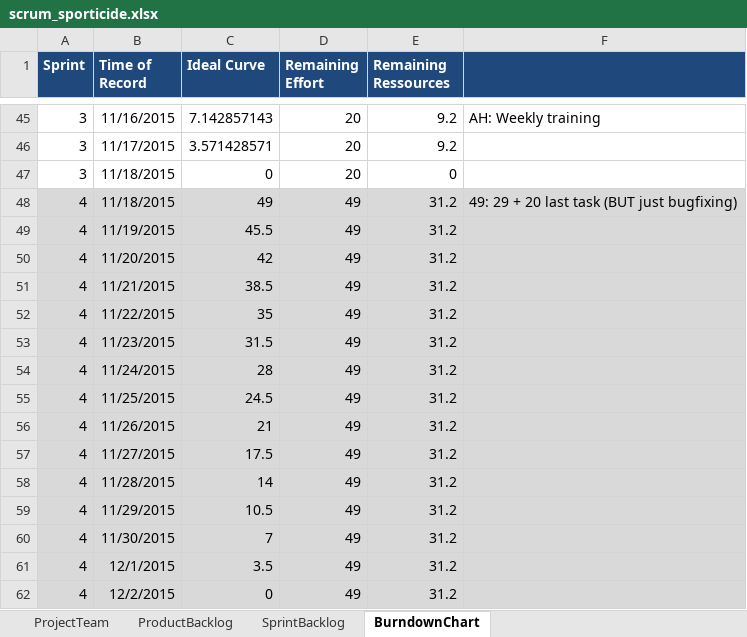
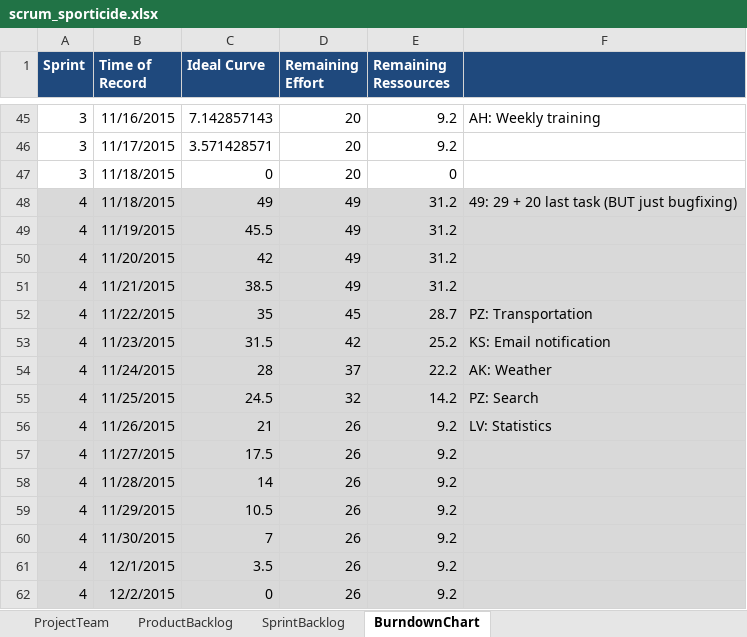
Before and after one commit to ASE15/Sporticide, an Excel workbook: scrum/scrum_sporticide.xlsx, sheet BurndownChart, drawn as a sheet; only a part is shown, gaps mark what is left out; values as stored, in another font and other column widths than the file's, no borders; charts and pictures not drawn; the diff names each change by its address in the sheet, - before the commit and + after, or states it on an @@ line.

Commit message:
updated scrum file

```diff
--- a/scrum/scrum_sporticide.xlsx (sheet BurndownChart)
+++ b/scrum/scrum_sporticide.xlsx (sheet BurndownChart)
-D52 (Remaining Effort): 49
+D52 (Remaining Effort): 45
-E52 (Remaining Ressources): 31.2
+E52 (Remaining Ressources): 28.7
-F52: (empty)
+F52: PZ: Transportation
-D53 (Remaining Effort): 49
+D53 (Remaining Effort): 42
-E53 (Remaining Ressources): 31.2
+E53 (Remaining Ressources): 25.2
-F53: (empty)
+F53: KS: Email notification
-D54 (Remaining Effort): 49
+D54 (Remaining Effort): 37
-E54 (Remaining Ressources): 31.2
+E54 (Remaining Ressources): 22.2
-F54: (empty)
+F54: AK: Weather
-D55 (Remaining Effort): 49
+D55 (Remaining Effort): 32
-E55 (Remaining Ressources): 31.2
+E55 (Remaining Ressources): 14.2
-F55: (empty)
+F55: PZ: Search
-D56:D62 (Remaining Effort): 49
+D56:D62 (Remaining Effort): 26
-E56:E62 (Remaining Ressources): 31.2
+E56:E62 (Remaining Ressources): 9.2
-F56: (empty)
+F56: LV: Statistics
```
Also changed, not shown: sheet SprintBacklog, charts or pictures.
